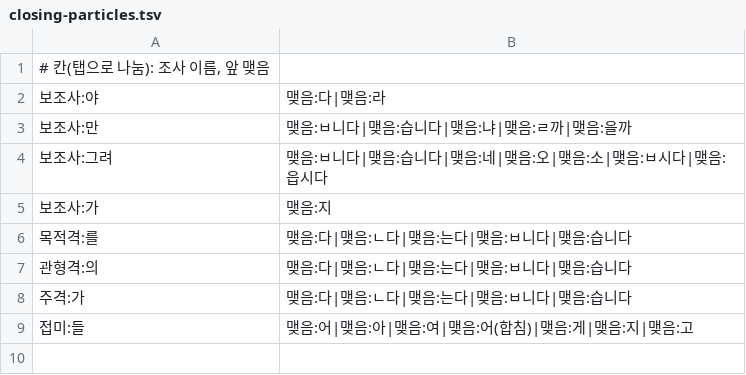
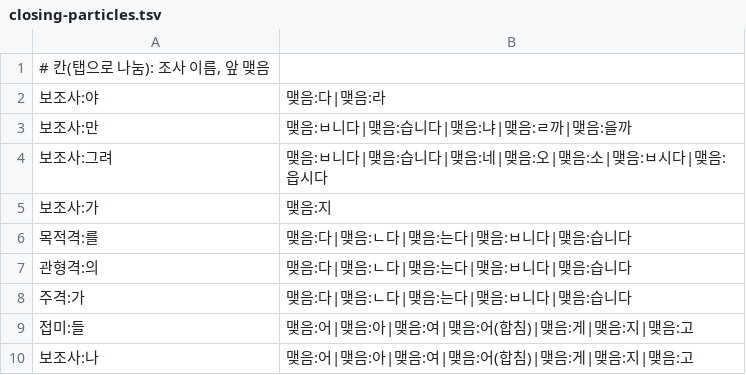
Before and after one commit to geul-org/nlgeul, a TSV file: pkg/data/closing-particles.tsv, drawn as a sheet; the diff names each change by its address in the sheet, - before the commit and + after, or states it on an @@ line.

```diff
--- a/pkg/data/closing-particles.tsv
+++ b/pkg/data/closing-particles.tsv
+row 10: 보조사:나 | 맺음:어|맺음:아|맺음:여|맺음:어(합침)|맺음:게|맺음:지|맺음:고
```
Also changed, not shown: 7 other files.
